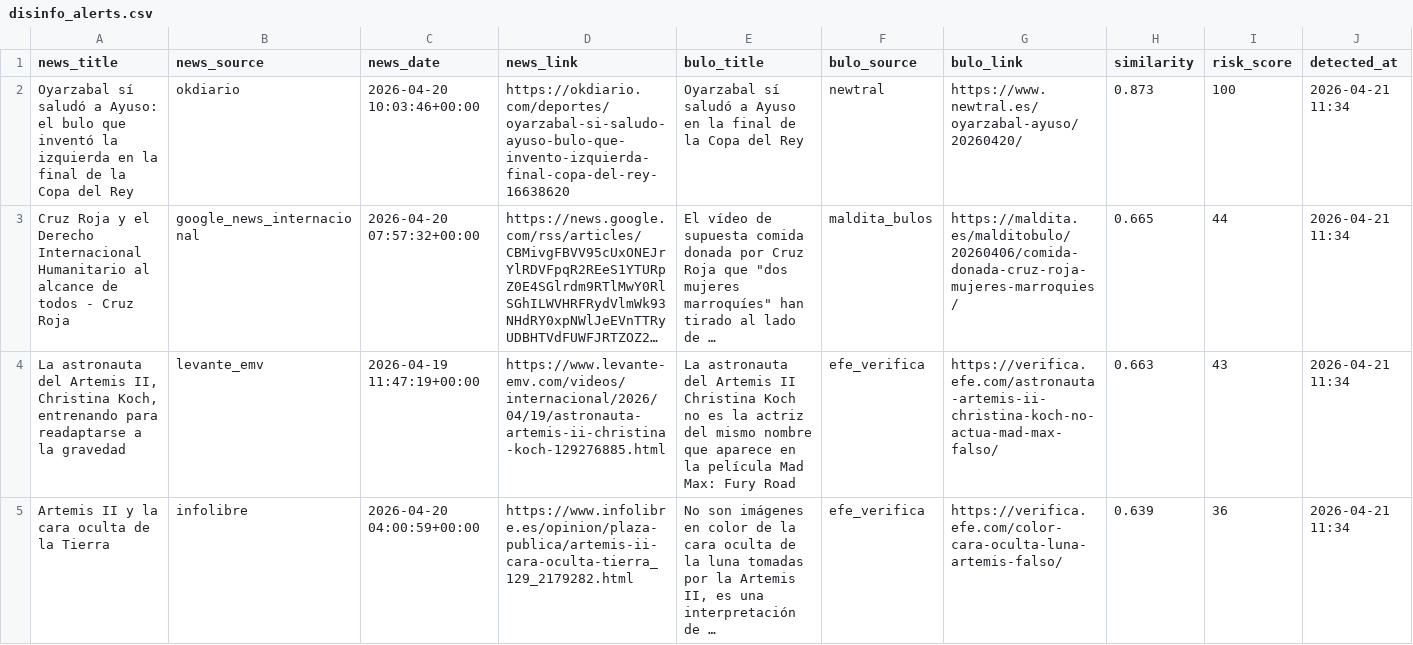
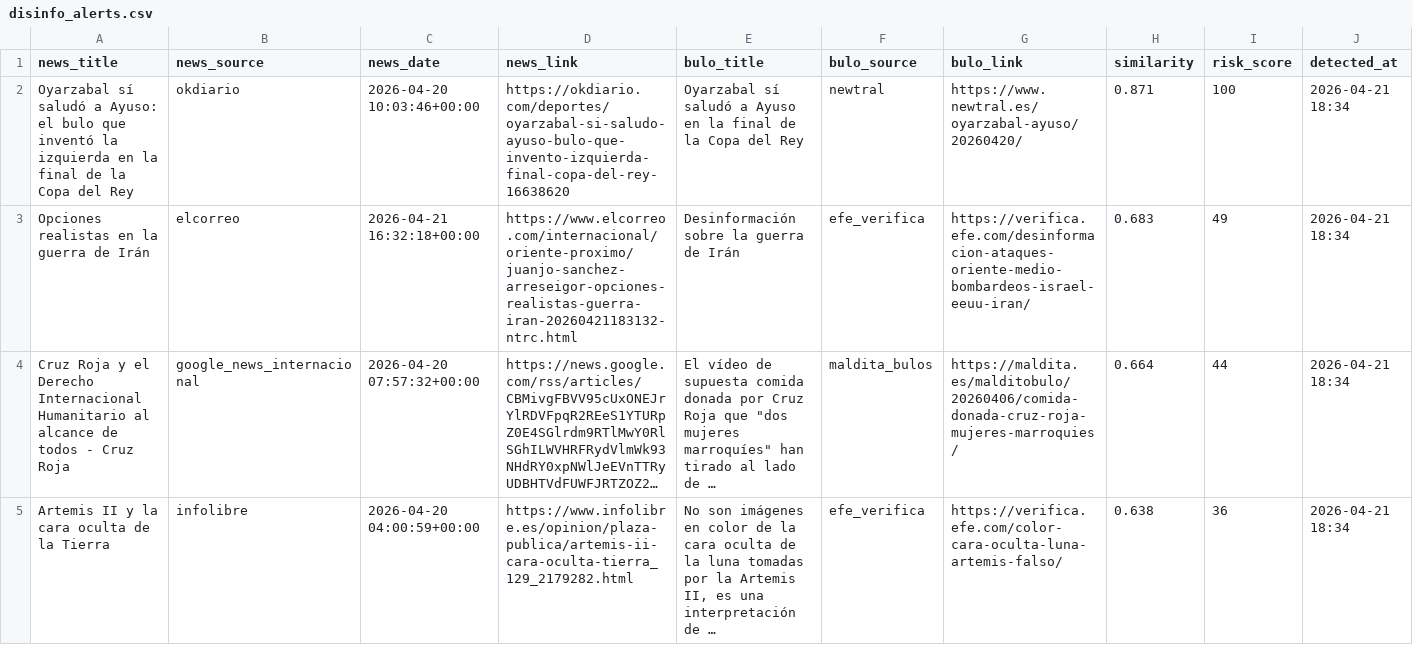
Before and after one commit to mcasrom/SIEG-Politica-Nacional-, a CSV file: data/export/nr/disinfo_alerts.csv, drawn as a sheet; only a part is shown; long unchanged cells end in …; removed rows and columns are numbered as before the commit, all else as after; the diff covers the shown part only; the diff names each change by its address in the sheet, - before the commit and + after, or states it on an @@ line.

Commit message:
data: update export 2026-04-21 21:05

```diff
--- a/data/export/nr/disinfo_alerts.csv
+++ b/data/export/nr/disinfo_alerts.csv
-H2 (similarity): 0.873
+H2 (similarity): 0.871
-J2 (detected_at): 2026-04-21 11:34
+J2 (detected_at): 2026-04-21 18:34
+row 3: Opciones realistas en la guerra de Irán | elcorreo | 2026-04-21 16:32:18+00:00 | https://www.elcorreo.com/internacional/oriente-proximo/juanjo-sanchez-arreseigor-opciones-realistas-guerra-iran-20260421183132-ntrc.html | Desinformación sobre la guerra de Irán | efe_verifica | https://verifica.efe.com/desinformacion-ataques-oriente-medio-bombardeos-israel-eeuu-iran/ | 0.683 | 49 | 2026-04-21 18:34
-H4 (similarity): 0.665
+H4 (similarity): 0.664
-J4 (detected_at): 2026-04-21 11:34
+J4 (detected_at): 2026-04-21 18:34
-row 4: La astronauta del Artemis II, Christina Koch, entrenando para readaptarse a la gravedad | levante_emv | 2026-04-19 11:47:19+00:00 | https://www.levante-emv.com/videos/internacional/2026/04/19/astronauta-artemis-ii-christina-koch-129276885.html | La astronauta del Artemis II Christina Koch no es la actriz del mismo nombre que aparece en la película Mad Max: Fury Road | efe_verifica | https://verifica.efe.com/astronauta-artemis-ii-christina-koch-no-actua-mad-max-falso/ | 0.663 | 43 | 2026-04-21 11:34
-H5 (similarity): 0.639
+H5 (similarity): 0.638
-J5 (detected_at): 2026-04-21 11:34
+J5 (detected_at): 2026-04-21 18:34
```
Also changed, not shown: 8 added rows, 4 removed rows and 9 edited cells elsewhere in this file, data/export/nr/disinfo_bulos.csv, data/export/nr/ideology_summary.csv, 7 other files.
